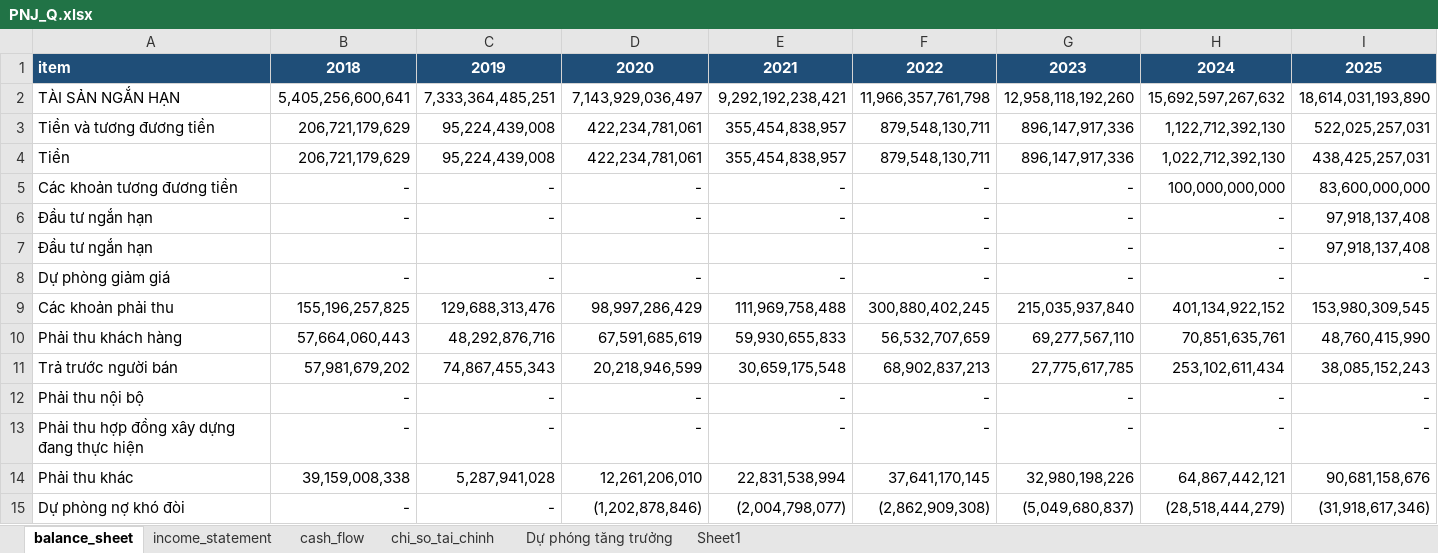
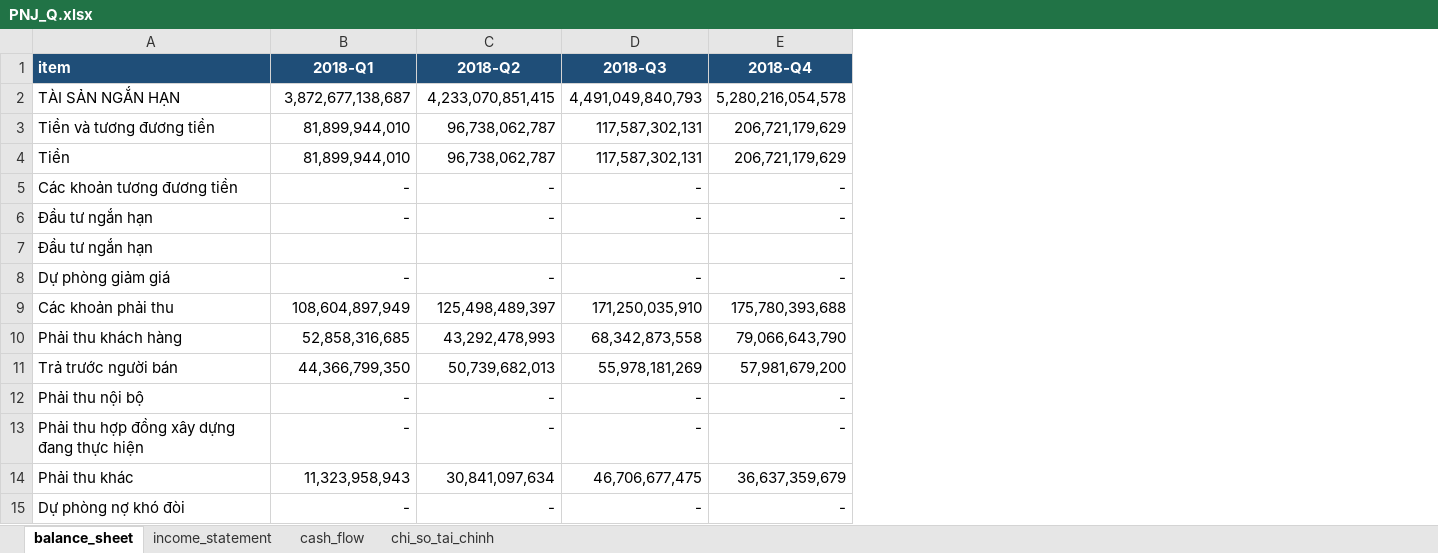
Before and after one commit to nhavan110/BCTC, an Excel workbook: financials/PNJ/PNJ_Q.xlsx, sheet balance_sheet, drawn as a sheet; only a part is shown; values as stored, in another font and other column widths than the file's, no borders; the diff covers the shown part only; the diff names each change by its address in the sheet, - before the commit and + after, or states it on an @@ line.

```diff
--- a/financials/PNJ/PNJ_Q.xlsx (sheet balance_sheet)
+++ b/financials/PNJ/PNJ_Q.xlsx (sheet balance_sheet)
-sheet tab: Dự phóng tăng trưởng
-sheet tab: Sheet1
-column F (2022), rows 2-15: 11,966,357,761,798 | 879,548,130,711 | 879,548,130,711 | - | - | - | - | 300,880,402,245 | 56,532,707,659 | 68,902,837,213 | - | - | 37,641,170,145 | (2,862,909,308)
-column G (2023), rows 2-15: 12,958,118,192,260 | 896,147,917,336 | 896,147,917,336 | - | - | - | - | 215,035,937,840 | 69,277,567,110 | 27,775,617,785 | - | - | 32,980,198,226 | (5,049,680,837)
-column H (2024), rows 2-15: 15,692,597,267,632 | 1,122,712,392,130 | 1,022,712,392,130 | 100,000,000,000 | - | - | - | 401,134,922,152 | 70,851,635,761 | 253,102,611,434 | - | - | 64,867,442,121 | (28,518,444,279)
-column I (2025), rows 2-15: 18,614,031,193,890 | 522,025,257,031 | 438,425,257,031 | 83,600,000,000 | 97,918,137,408 | 97,918,137,408 | - | 153,980,309,545 | 48,760,415,990 | 38,085,152,243 | - | - | 90,681,158,676 | (31,918,617,346)
-B1: 2018
+B1: 2018-Q1
-C1: 2019
+C1: 2018-Q2
-D1: 2020
+D1: 2018-Q3
-E1: 2021
+E1: 2018-Q4
-B2 (2018-Q1): 5,405,256,600,641
+B2 (2018-Q1): 3,872,677,138,687
-C2 (2018-Q2): 7,333,364,485,251
+C2 (2018-Q2): 4,233,070,851,415
-D2 (2018-Q3): 7,143,929,036,497
+D2 (2018-Q3): 4,491,049,840,793
-E2 (2018-Q4): 9,292,192,238,421
+E2 (2018-Q4): 5,280,216,054,578
-B3:B4 (2018-Q1): 206,721,179,629
+B3:B4 (2018-Q1): 81,899,944,010
-C3:C4 (2018-Q2): 95,224,439,008
+C3:C4 (2018-Q2): 96,738,062,787
-D3:D4 (2018-Q3): 422,234,781,061
+D3:D4 (2018-Q3): 117,587,302,131
-E3:E4 (2018-Q4): 355,454,838,957
+E3:E4 (2018-Q4): 206,721,179,629
-B9 (2018-Q1): 155,196,257,825
+B9 (2018-Q1): 108,604,897,949
-C9 (2018-Q2): 129,688,313,476
+C9 (2018-Q2): 125,498,489,397
-D9 (2018-Q3): 98,997,286,429
+D9 (2018-Q3): 171,250,035,910
-E9 (2018-Q4): 111,969,758,488
+E9 (2018-Q4): 175,780,393,688
-B10 (2018-Q1): 57,664,060,443
+B10 (2018-Q1): 52,858,316,685
-C10 (2018-Q2): 48,292,876,716
+C10 (2018-Q2): 43,292,478,993
-D10 (2018-Q3): 67,591,685,619
+D10 (2018-Q3): 68,342,873,558
-E10 (2018-Q4): 59,930,655,833
+E10 (2018-Q4): 79,066,643,790
-B11 (2018-Q1): 57,981,679,202
+B11 (2018-Q1): 44,366,799,350
-C11 (2018-Q2): 74,867,455,343
+C11 (2018-Q2): 50,739,682,013
-D11 (2018-Q3): 20,218,946,599
+D11 (2018-Q3): 55,978,181,269
-E11 (2018-Q4): 30,659,175,548
+E11 (2018-Q4): 57,981,679,200
-B14 (2018-Q1): 39,159,008,338
+B14 (2018-Q1): 11,323,958,943
-C14 (2018-Q2): 5,287,941,028
+C14 (2018-Q2): 30,841,097,634
-D14 (2018-Q3): 12,261,206,010
+D14 (2018-Q3): 46,706,677,475
-E14 (2018-Q4): 22,831,538,994
+E14 (2018-Q4): 36,637,359,679
-D15 (2018-Q3): (1,202,878,846)
+D15 (2018-Q3): -
-E15 (2018-Q4): (2,004,798,077)
+E15 (2018-Q4): -
```
Also changed, not shown: 183 edited cells elsewhere in this sheet, sheet chi_so_tai_chinh, sheet cash_flow, sheet income_statement, financials/FPT/FPT_Q.xlsx, financials/FRT/FRT_Q.xlsx, 13 other files.
